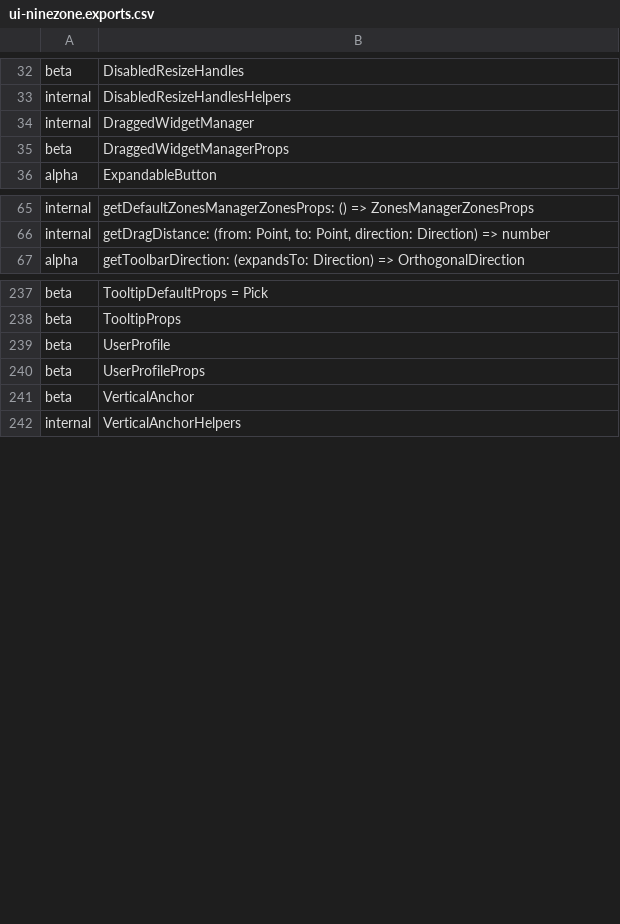
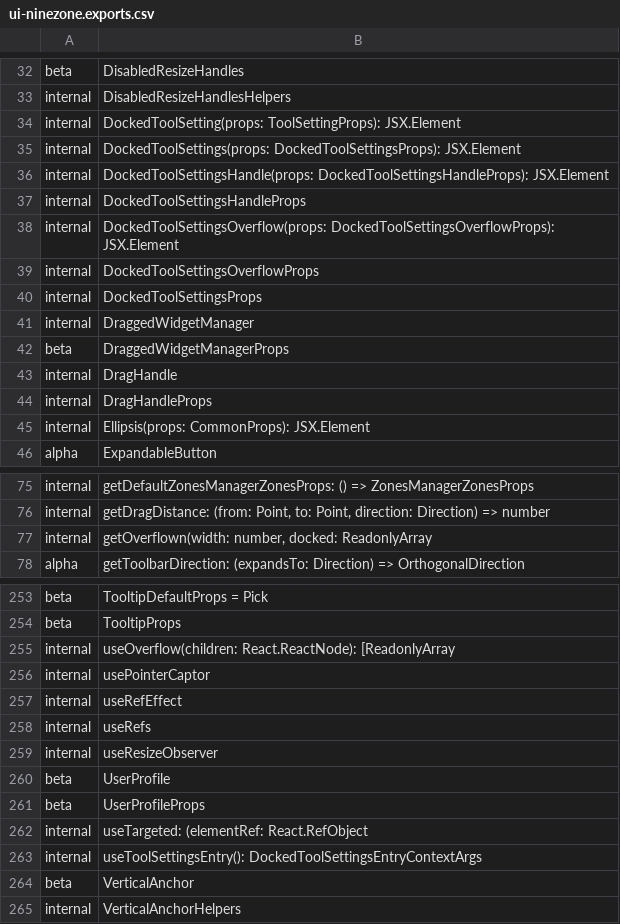
Before and after one commit to iTwin/appui, a CSV file: common/api/summary/ui-ninezone.exports.csv, drawn as a sheet; only a part is shown, gaps mark what is left out; the diff covers the shown part only.

Commit message:
Merged PR 61671: Docked tool settings
Docked tool settings component for UI 2.0
Supports overflow and persists local tool setting state. Uses scalable units for better accessibility.

To run an example:
`cd ui/ninezone`
`npm run start`
Navigate to: http://localhost:8080/#/zones2

Related work items: #227385

```diff
--- a/common/api/summary/ui-ninezone.exports.csv
+++ b/common/api/summary/ui-ninezone.exports.csv
@@ -33,4 +33,14 @@ beta;DisabledResizeHandles
 internal;DisabledResizeHandlesHelpers
+internal;DockedToolSetting(props: ToolSettingProps): JSX.Element
+internal;DockedToolSettings(props: DockedToolSettingsProps): JSX.Element
+internal;DockedToolSettingsHandle(props: DockedToolSettingsHandleProps): JSX.Element
+internal;DockedToolSettingsHandleProps
+internal;DockedToolSettingsOverflow(props: DockedToolSettingsOverflowProps): JSX.Element
+internal;DockedToolSettingsOverflowProps
+internal;DockedToolSettingsProps
 internal;DraggedWidgetManager
 beta;DraggedWidgetManagerProps
+internal;DragHandle
+internal;DragHandleProps
+internal;Ellipsis(props: CommonProps): JSX.Element
 alpha;ExpandableButton
@@ -66,2 +76,3 @@ internal;getDefaultZonesManagerZonesProps: () => ZonesManagerZonesProps
 internal;getDragDistance: (from: Point, to: Point, direction: Direction) => number
+internal;getOverflown(width: number, docked: ReadonlyArray
 alpha;getToolbarDirection: (expandsTo: Direction) => OrthogonalDirection
@@ -238,4 +254,11 @@ beta;TooltipDefaultProps = Pick
 beta;TooltipProps
+internal;useOverflow(children: React.ReactNode): [ReadonlyArray
+internal;usePointerCaptor
+internal;useRefEffect
+internal;useRefs
+internal;useResizeObserver
 beta;UserProfile
 beta;UserProfileProps
+internal;useTargeted: (elementRef: React.RefObject
+internal;useToolSettingsEntry(): DockedToolSettingsEntryContextArgs
 beta;VerticalAnchor
```
Also changed, not shown: 5 added rows elsewhere in this file, 54 other files.
